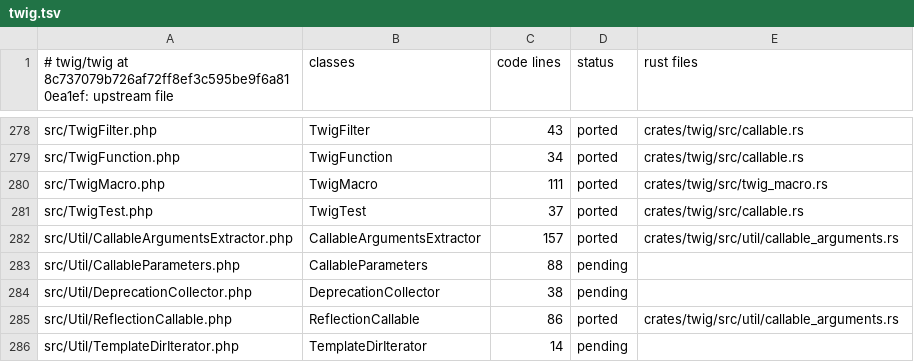
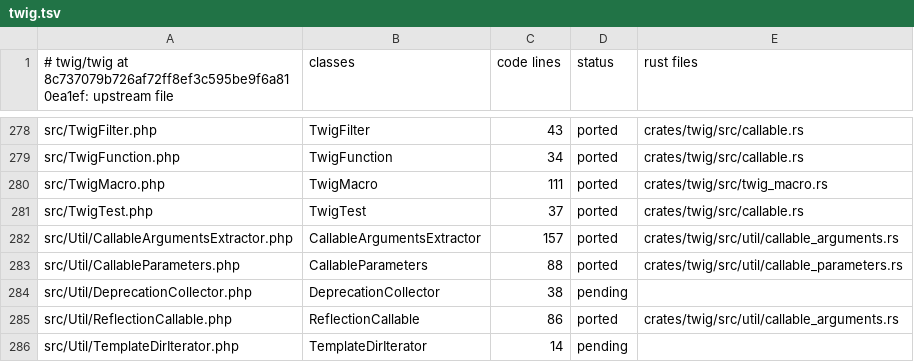
Before and after one commit to D-Nations/symfony-rs, a TSV file: parity/classes/twig/twig.tsv, drawn as a sheet; only a part is shown, gaps mark what is left out; the diff covers the shown part only.

```diff
--- a/parity/classes/twig/twig.tsv
+++ b/parity/classes/twig/twig.tsv
@@ -282,3 +282,3 @@ src/TwigTest.php	TwigTest	37	ported	crates/twig/src/callable.rs
 src/Util/CallableArgumentsExtractor.php	CallableArgumentsExtractor	157	ported	crates/twig/src/util/callable_arguments.rs
-src/Util/CallableParameters.php	CallableParameters	88	pending	
+src/Util/CallableParameters.php	CallableParameters	88	ported	crates/twig/src/util/callable_parameters.rs
 src/Util/DeprecationCollector.php	DeprecationCollector	38	pending	
```
Also changed, not shown: 32 edited cells elsewhere in this file, parity/sources.tsv, 18 other files.
